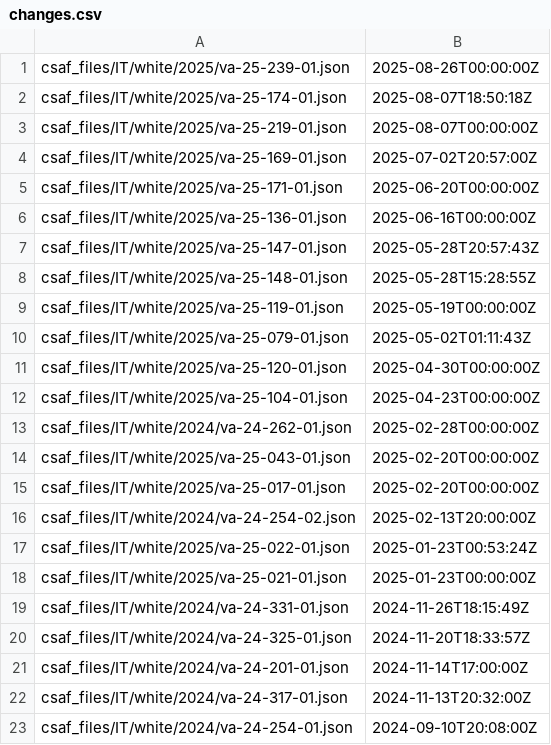
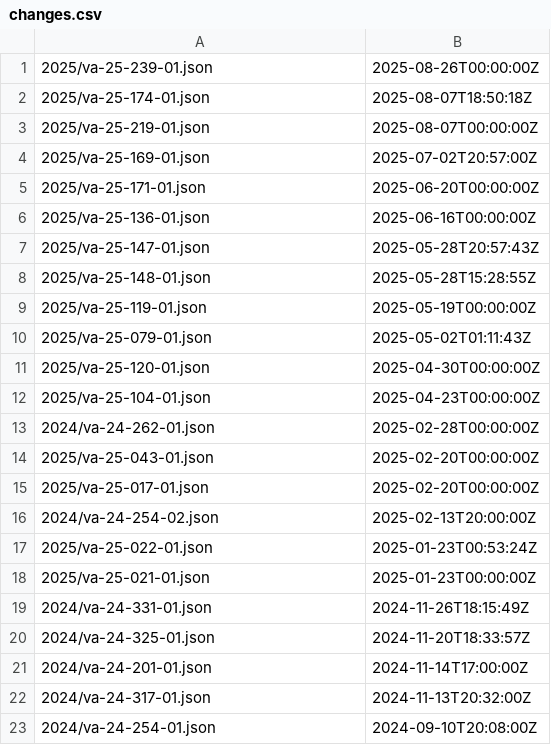
Before and after one commit to cisagov/CSAF, a CSV file: csaf_files/IT/white/changes.csv, drawn as a sheet.

```diff
--- a/csaf_files/IT/white/changes.csv
+++ b/csaf_files/IT/white/changes.csv
@@ -1,23 +1,23 @@
-csaf_files/IT/white/2025/va-25-239-01.json,2025-08-26T00:00:00Z
-csaf_files/IT/white/2025/va-25-174-01.json,2025-08-07T18:50:18Z
-csaf_files/IT/white/2025/va-25-219-01.json,2025-08-07T00:00:00Z
-csaf_files/IT/white/2025/va-25-169-01.json,2025-07-02T20:57:00Z
-csaf_files/IT/white/2025/va-25-171-01.json,2025-06-20T00:00:00Z
-csaf_files/IT/white/2025/va-25-136-01.json,2025-06-16T00:00:00Z
-csaf_files/IT/white/2025/va-25-147-01.json,2025-05-28T20:57:43Z
-csaf_files/IT/white/2025/va-25-148-01.json,2025-05-28T15:28:55Z
-csaf_files/IT/white/2025/va-25-119-01.json,2025-05-19T00:00:00Z
-csaf_files/IT/white/2025/va-25-079-01.json,2025-05-02T01:11:43Z
-csaf_files/IT/white/2025/va-25-120-01.json,2025-04-30T00:00:00Z
-csaf_files/IT/white/2025/va-25-104-01.json,2025-04-23T00:00:00Z
-csaf_files/IT/white/2024/va-24-262-01.json,2025-02-28T00:00:00Z
-csaf_files/IT/white/2025/va-25-043-01.json,2025-02-20T00:00:00Z
-csaf_files/IT/white/2025/va-25-017-01.json,2025-02-20T00:00:00Z
-csaf_files/IT/white/2024/va-24-254-02.json,2025-02-13T20:00:00Z
-csaf_files/IT/white/2025/va-25-022-01.json,2025-01-23T00:53:24Z
-csaf_files/IT/white/2025/va-25-021-01.json,2025-01-23T00:00:00Z
-csaf_files/IT/white/2024/va-24-331-01.json,2024-11-26T18:15:49Z
-csaf_files/IT/white/2024/va-24-325-01.json,2024-11-20T18:33:57Z
-csaf_files/IT/white/2024/va-24-201-01.json,2024-11-14T17:00:00Z
-csaf_files/IT/white/2024/va-24-317-01.json,2024-11-13T20:32:00Z
-csaf_files/IT/white/2024/va-24-254-01.json,2024-09-10T20:08:00Z
+2025/va-25-239-01.json,2025-08-26T00:00:00Z
+2025/va-25-174-01.json,2025-08-07T18:50:18Z
+2025/va-25-219-01.json,2025-08-07T00:00:00Z
+2025/va-25-169-01.json,2025-07-02T20:57:00Z
+2025/va-25-171-01.json,2025-06-20T00:00:00Z
+2025/va-25-136-01.json,2025-06-16T00:00:00Z
+2025/va-25-147-01.json,2025-05-28T20:57:43Z
+2025/va-25-148-01.json,2025-05-28T15:28:55Z
+2025/va-25-119-01.json,2025-05-19T00:00:00Z
+2025/va-25-079-01.json,2025-05-02T01:11:43Z
+2025/va-25-120-01.json,2025-04-30T00:00:00Z
+2025/va-25-104-01.json,2025-04-23T00:00:00Z
+2024/va-24-262-01.json,2025-02-28T00:00:00Z
+2025/va-25-043-01.json,2025-02-20T00:00:00Z
+2025/va-25-017-01.json,2025-02-20T00:00:00Z
+2024/va-24-254-02.json,2025-02-13T20:00:00Z
+2025/va-25-022-01.json,2025-01-23T00:53:24Z
+2025/va-25-021-01.json,2025-01-23T00:00:00Z
+2024/va-24-331-01.json,2024-11-26T18:15:49Z
+2024/va-24-325-01.json,2024-11-20T18:33:57Z
+2024/va-24-201-01.json,2024-11-14T17:00:00Z
+2024/va-24-317-01.json,2024-11-13T20:32:00Z
+2024/va-24-254-01.json,2024-09-10T20:08:00Z
```
Also changed, not shown: 1 other file.
